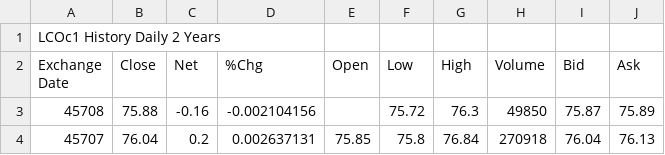
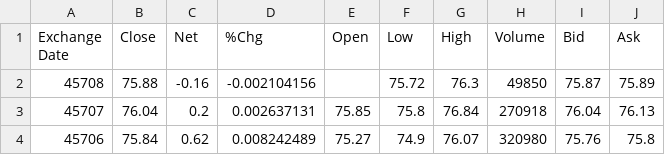
Before and after one commit to Peter10278/StockRegression, a CSV file: oilprice.csv, drawn as a sheet; only a part is shown; the shorter side is filled out with more unchanged rows; the diff names each change by its address in the sheet, - before the commit and + after, or states it on an @@ line.

Commit message:
Update oilprice.csv

```diff
--- a/oilprice.csv
+++ b/oilprice.csv
-row 1: LCOc1 History Daily 2 Years
```
